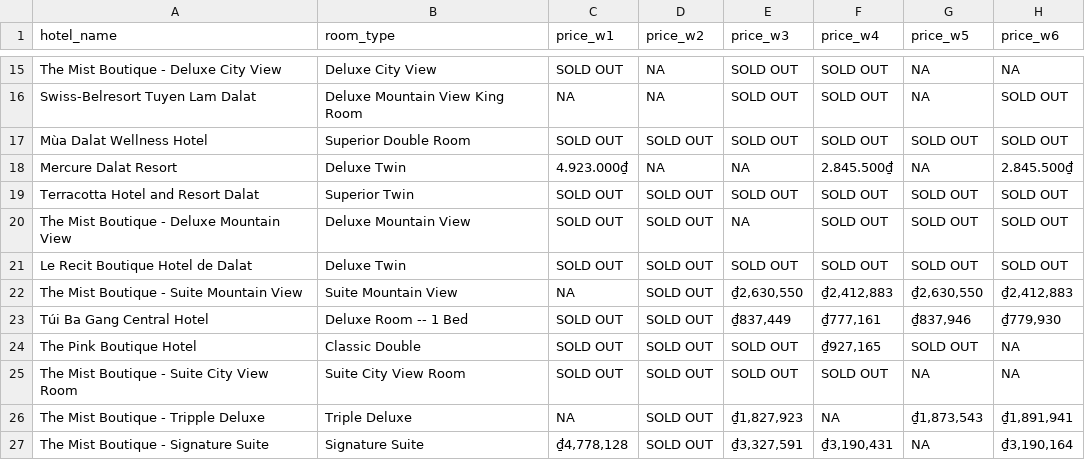
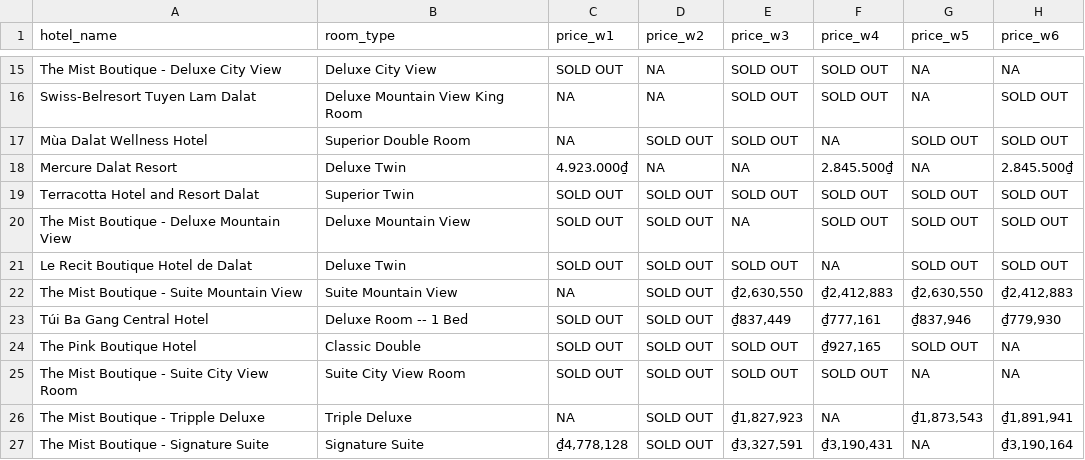
Before and after one commit to hchinhtrung/mvillage-email-template, a CSV file: 31.crawl-tool/hotel_prices_temp.csv, drawn as a sheet; only a part is shown, gaps mark what is left out.

```diff
--- a/31.crawl-tool/hotel_prices_temp.csv
+++ b/31.crawl-tool/hotel_prices_temp.csv
@@ -16,3 +16,3 @@ The Mist Boutique  - Deluxe City View,Deluxe City View,SOLD OUT,NA,SOLD OUT,SOLD
 Swiss-Belresort Tuyen Lam Dalat,Deluxe Mountain View King Room,NA,NA,SOLD OUT,SOLD OUT,NA,SOLD OUT
-Mùa Dalat Wellness Hotel,Superior Double Room,SOLD OUT,SOLD OUT,SOLD OUT,SOLD OUT,SOLD OUT,SOLD OUT
+Mùa Dalat Wellness Hotel,Superior Double Room,NA,SOLD OUT,SOLD OUT,NA,SOLD OUT,SOLD OUT
 Mercure Dalat Resort,Deluxe Twin,4.923.000₫,NA,NA,2.845.500₫,NA,2.845.500₫
@@ -20,3 +20,3 @@ Terracotta Hotel and Resort Dalat,Superior Twin,SOLD OUT,SOLD OUT,SOLD OUT,SOLD
 The Mist Boutique - Deluxe Mountain View,Deluxe Mountain View,SOLD OUT,SOLD OUT,NA,SOLD OUT,SOLD OUT,SOLD OUT
-Le Recit Boutique Hotel de Dalat,Deluxe Twin,SOLD OUT,SOLD OUT,SOLD OUT,SOLD OUT,SOLD OUT,SOLD OUT
+Le Recit Boutique Hotel de Dalat,Deluxe Twin,SOLD OUT,SOLD OUT,SOLD OUT,NA,SOLD OUT,SOLD OUT
 The Mist Boutique - Suite Mountain View,Suite Mountain View,NA,SOLD OUT,"₫2,630,550","₫2,412,883","₫2,630,550","₫2,412,883"
```
